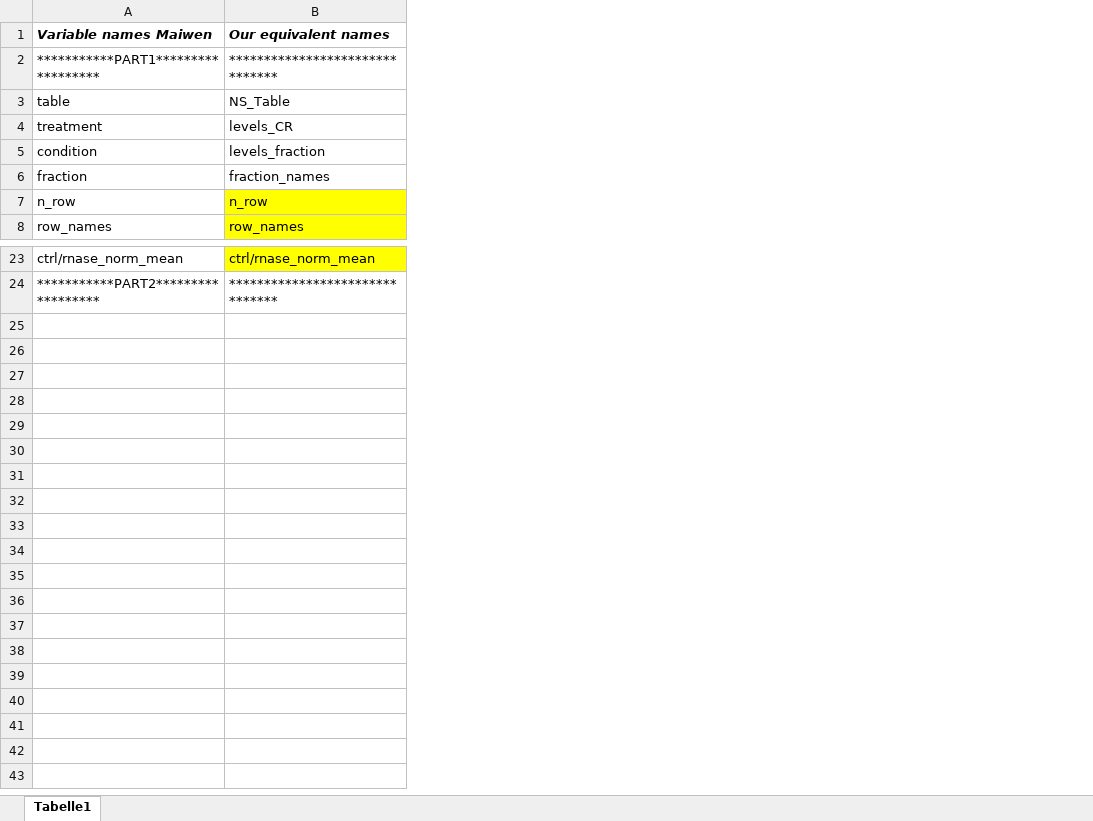
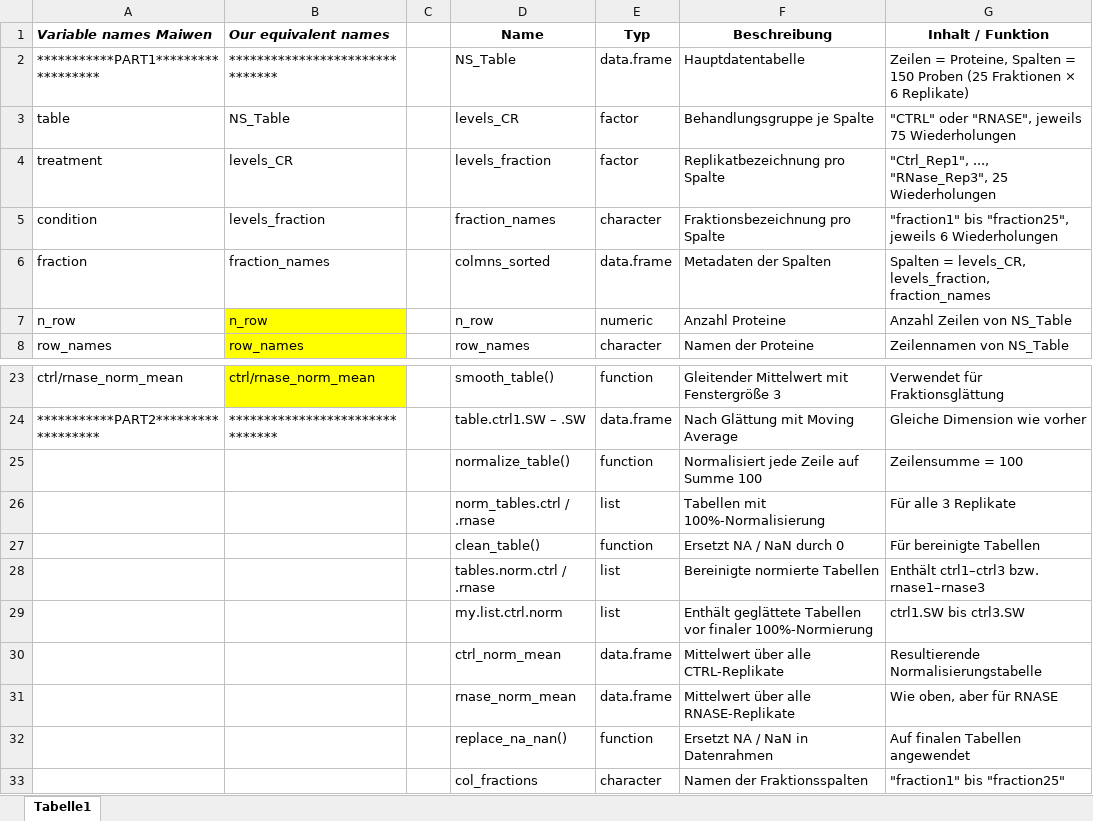
Before and after one commit to MichelaPozzi/2025-topic-03-group-01, an Excel workbook: Variable_names_overview.xlsx, sheet Tabelle1, drawn as a sheet; only a part is shown, gaps mark what is left out; values as stored, in another font and other column widths than the file's, no borders; the diff names each change by its address in the sheet, - before the commit and + after, or states it on an @@ line.

```diff
--- a/Variable_names_overview.xlsx (sheet Tabelle1)
+++ b/Variable_names_overview.xlsx (sheet Tabelle1)
+column C, empty
+column D (Name), rows 2-8: NS_Table | levels_CR | levels_fraction | fraction_names | colmns_sorted | n_row | row_names; rows 23-24: smooth_table() | table.ctrl1.SW – .SW
+column E (Typ), rows 2-8: data.frame | factor | factor | character | data.frame | numeric | character; rows 23-24: function | data.frame
+column F (Beschreibung), rows 2-8: Hauptdatentabelle | Behandlungsgruppe je Spalte | Replikatbezeichnung pro Spalte | Fraktionsbezeichnung pro Spalte | Metadaten der Spalten | Anzahl Proteine | Namen der Proteine; rows 23-24: Gleitender Mittelwert mit Fenstergröße 3 | Nach Glättung mit Moving Average
+column G (Inhalt / Funktion), rows 2-8: Zeilen = Proteine, Spalten = 150 Proben (25 Fraktionen × 6 Replikate) | "CTRL" oder "RNASE", jeweils 75 Wiederholungen | "Ctrl_Rep1", ..., "RNase_Rep3", 25 Wiederholungen | "fraction1" bis "fraction25", jeweils 6 Wiederholungen | Spalten = levels_CR, levels_fraction, fraction_names | Anzahl Zeilen von NS_Table | Zeilennamen von NS_Table; rows 23-24: Verwendet für Fraktionsglättung | Gleiche Dimension wie vorher
+row 25:  |  |  | normalize_table() | function | Normalisiert jede Zeile auf Summe 100 | Zeilensumme = 100
+row 26:  |  |  | norm_tables.ctrl / .rnase | list | Tabellen mit 100%-Normalisierung | Für alle 3 Replikate
+row 27:  |  |  | clean_table() | function | Ersetzt NA / NaN durch 0 | Für bereinigte Tabellen
+row 28:  |  |  | tables.norm.ctrl / .rnase | list | Bereinigte normierte Tabellen | Enthält ctrl1–ctrl3 bzw. rnase1–rnase3
+row 29:  |  |  | my.list.ctrl.norm | list | Enthält geglättete Tabellen vor finaler 100%-Normierung | ctrl1.SW bis ctrl3.SW
+row 30:  |  |  | ctrl_norm_mean | data.frame | Mittelwert über alle CTRL-Replikate | Resultierende Normalisierungstabelle
+row 31:  |  |  | rnase_norm_mean | data.frame | Mittelwert über alle RNASE-Replikate | Wie oben, aber für RNASE
+row 32:  |  |  | replace_na_nan() | function | Ersetzt NA / NaN in Datenrahmen | Auf finalen Tabellen angewendet
+row 33:  |  |  | col_fractions | character | Namen der Fraktionsspalten | "fraction1" bis "fraction25"
```
Also changed, not shown: 4 other files.
